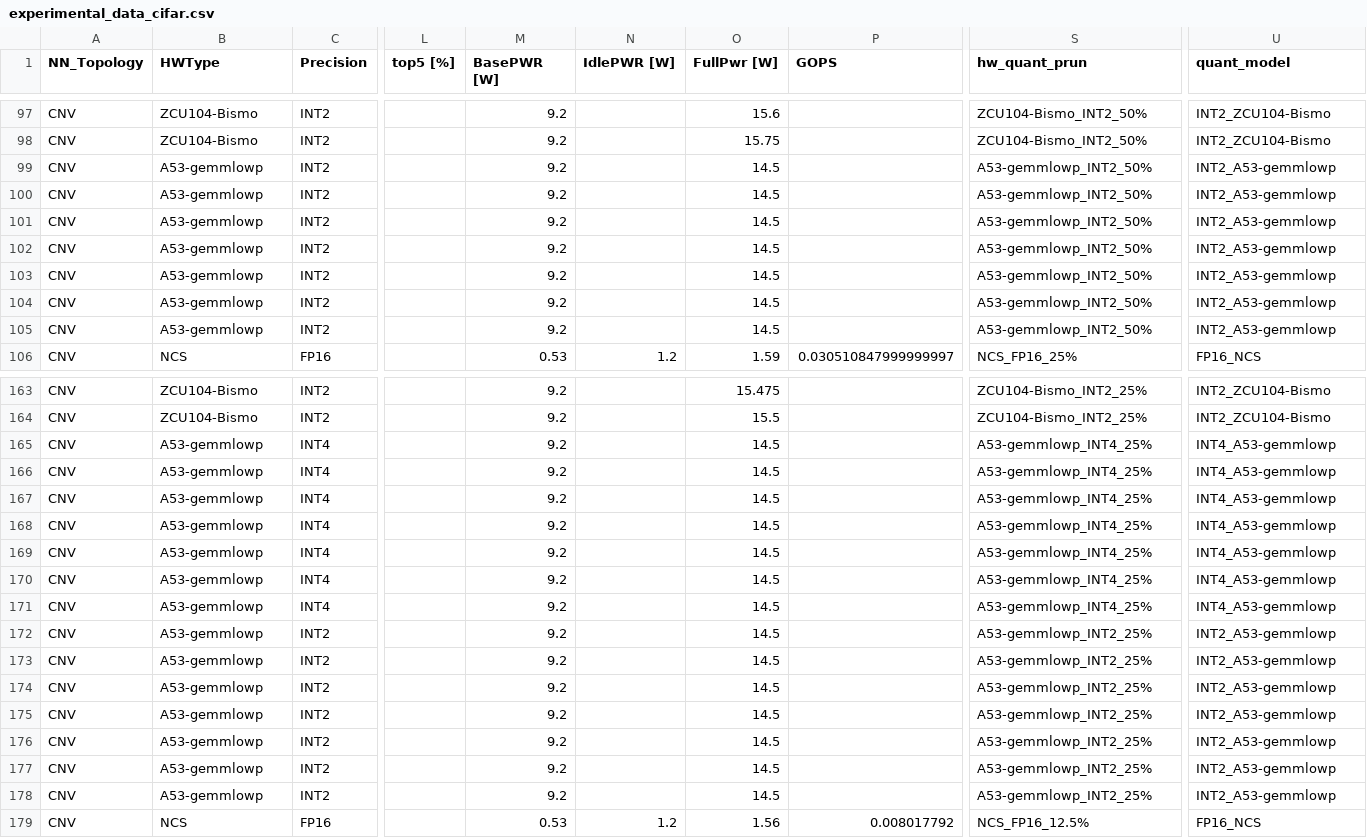
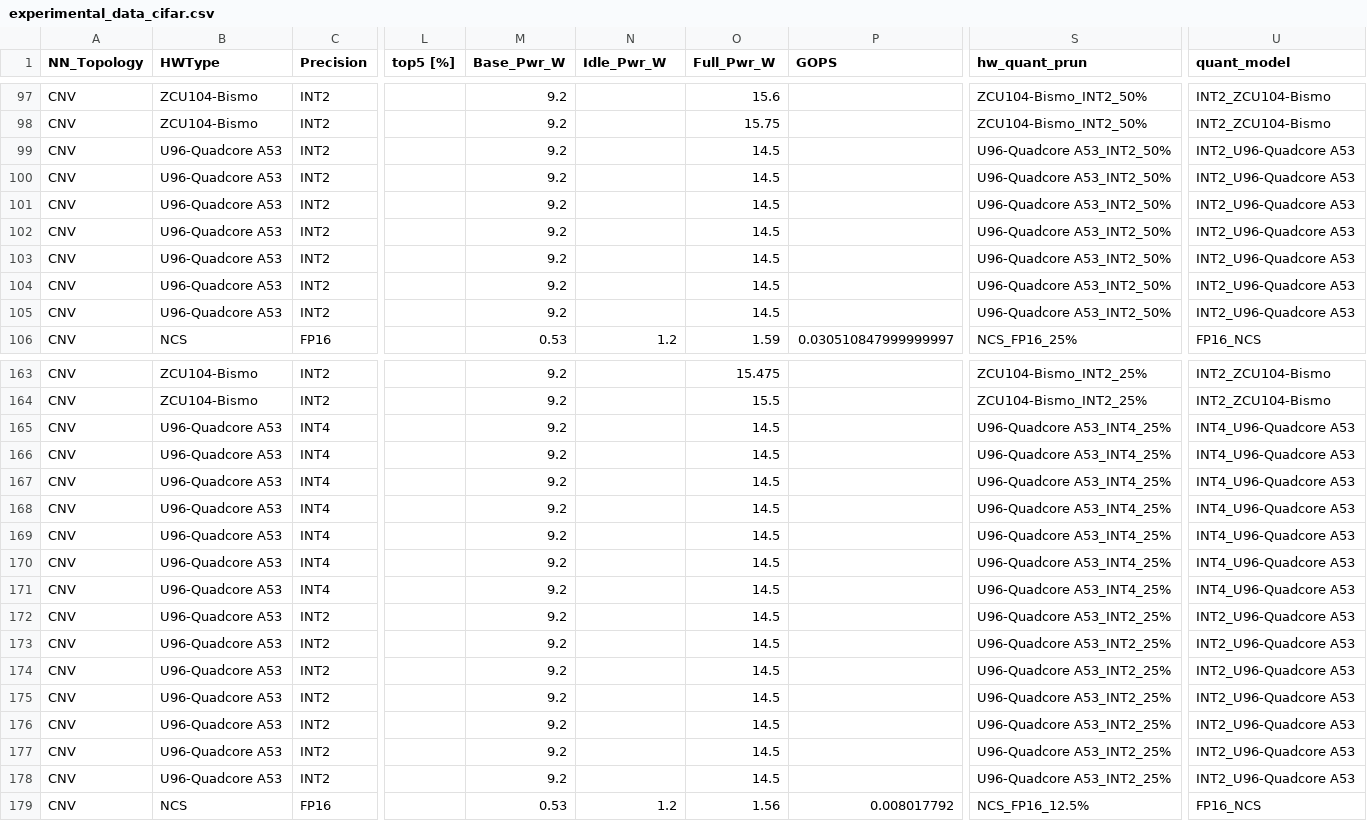
Before and after one commit to RCL-lab/QutibenchWeb, a CSV file: _notebooks/data/processed_csv/experimental_data_cifar.csv, drawn as a sheet; only a part is shown, gaps mark what is left out; the diff covers the shown part only; the diff names each change by its address in the sheet, - before the commit and + after, or states it on an @@ line.

```diff
--- a/_notebooks/data/processed_csv/experimental_data_cifar.csv
+++ b/_notebooks/data/processed_csv/experimental_data_cifar.csv
-M1: BasePWR [W]
+M1: Base_Pwr_W
-N1: IdlePWR [W]
+N1: Idle_Pwr_W
-O1: FullPwr [W]
+O1: Full_Pwr_W
-B99:B105 (HWType): A53-gemmlowp
+B99:B105 (HWType): U96-Quadcore A53
-S99:S105 (hw_quant_prun): A53-gemmlowp_INT2_50%
+S99:S105 (hw_quant_prun): U96-Quadcore A53_INT2_50%
-U99:U105 (quant_model): INT2_A53-gemmlowp
+U99:U105 (quant_model): INT2_U96-Quadcore A53
-B165:B178 (HWType): A53-gemmlowp
+B165:B178 (HWType): U96-Quadcore A53
-S165:S171 (hw_quant_prun): A53-gemmlowp_INT4_25%
+S165:S171 (hw_quant_prun): U96-Quadcore A53_INT4_25%
-U165:U171 (quant_model): INT4_A53-gemmlowp
+U165:U171 (quant_model): INT4_U96-Quadcore A53
-S172:S178 (hw_quant_prun): A53-gemmlowp_INT2_25%
+S172:S178 (hw_quant_prun): U96-Quadcore A53_INT2_25%
-U172:U178 (quant_model): INT2_A53-gemmlowp
+U172:U178 (quant_model): INT2_U96-Quadcore A53
```
Also changed, not shown: 42 edited cells elsewhere in this file, _notebooks/data/cleaned_csv/backup.csv, _notebooks/data/processed_csv/experimental_data_imagenet.csv, 4 other files.
